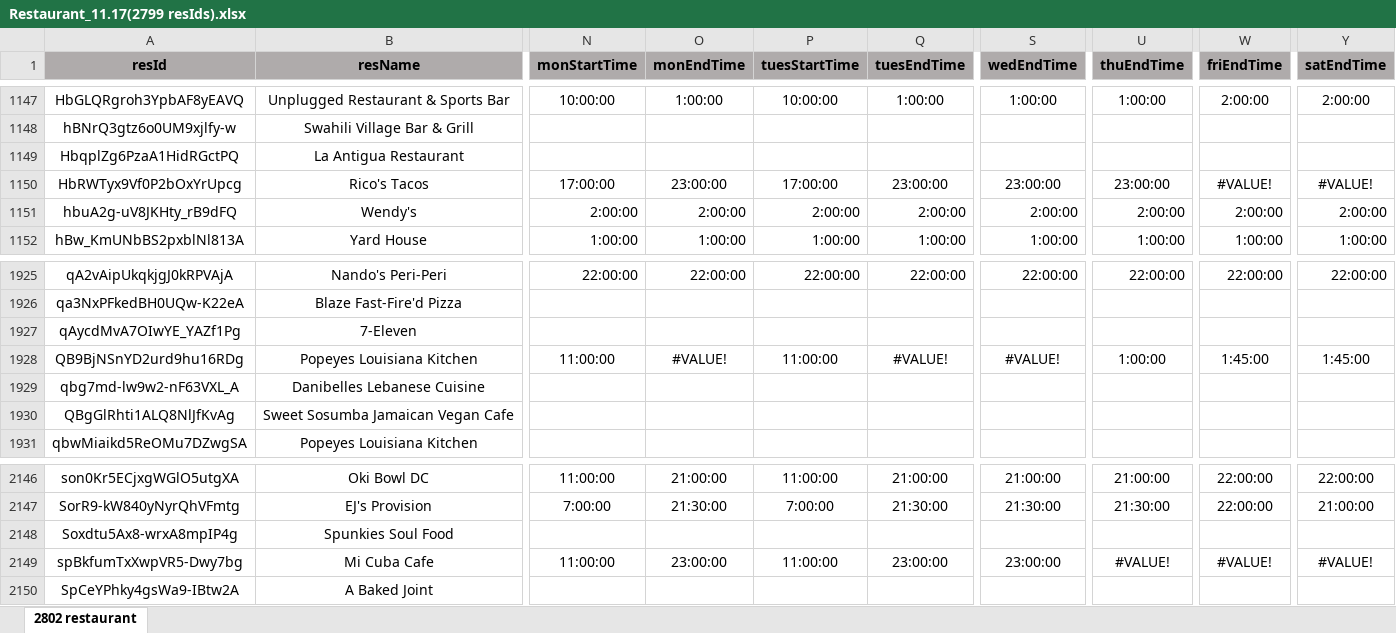
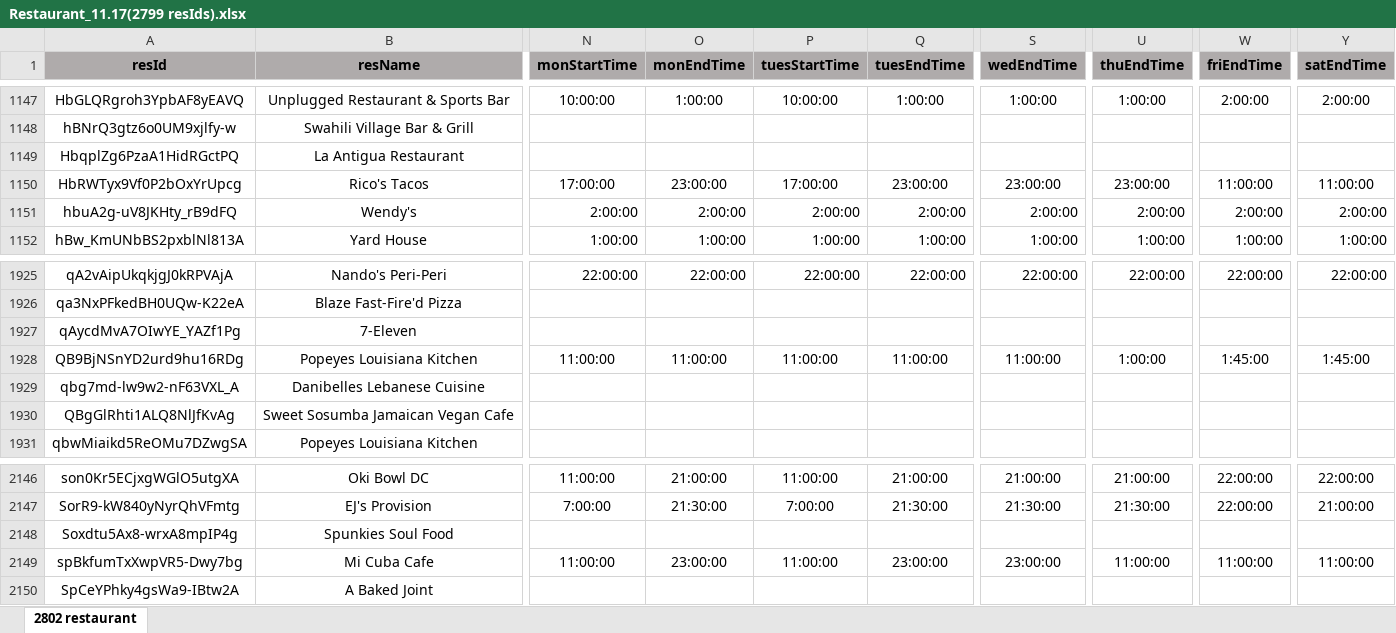
Before and after one commit to huyenkn/TERPcravingz, an Excel workbook: Tables/11.17 Updated Tables/Restaurant_11.17(2799 resIds).xlsx, sheet 2802 restaurant, drawn as a sheet; only a part is shown, gaps mark what is left out; values as stored, in another font and other column widths than the file's, no borders; conditional formats not drawn; the diff names each change by its address in the sheet, - before the commit and + after, or states it on an @@ line.

```diff
--- a/Tables/11.17 Updated Tables/Restaurant_11.17(2799 resIds).xlsx (sheet 2802 restaurant)
+++ b/Tables/11.17 Updated Tables/Restaurant_11.17(2799 resIds).xlsx (sheet 2802 restaurant)
-W1150 (friEndTime): #VALUE!
+W1150 (friEndTime): 11:00:00
-Y1150 (satEndTime): #VALUE!
+Y1150 (satEndTime): 11:00:00
-O1928 (monEndTime): #VALUE!
+O1928 (monEndTime): 11:00:00
-Q1928 (tuesEndTime): #VALUE!
+Q1928 (tuesEndTime): 11:00:00
-S1928 (wedEndTime): #VALUE!
+S1928 (wedEndTime): 11:00:00
-U2149 (thuEndTime): #VALUE!
+U2149 (thuEndTime): 11:00:00
-W2149 (friEndTime): #VALUE!
+W2149 (friEndTime): 11:00:00
-Y2149 (satEndTime): #VALUE!
+Y2149 (satEndTime): 11:00:00
```
Also changed, not shown: 3 other files.
